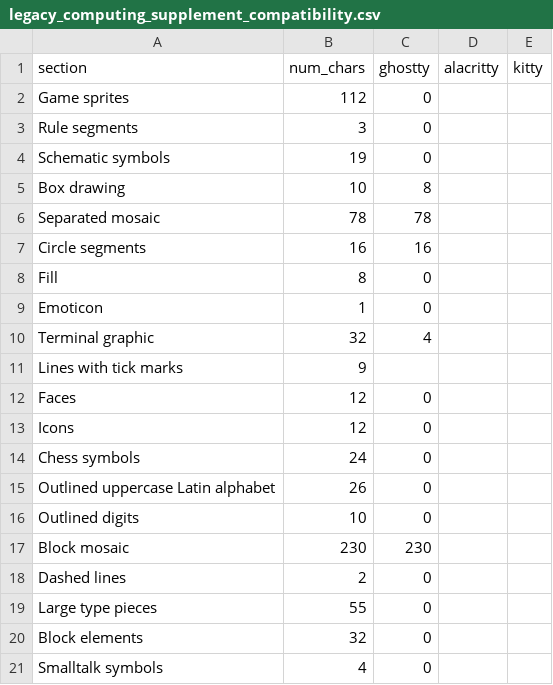
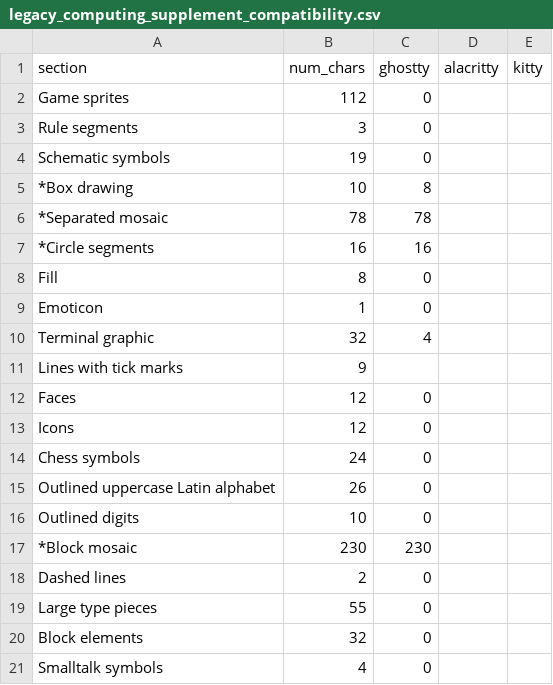
Before and after one commit to TyOverby/arewelegacycomputingyet.com, a CSV file: terminal-emulators/legacy_computing_supplement_compatibility.csv, drawn as a sheet.

```diff
--- a/terminal-emulators/legacy_computing_supplement_compatibility.csv
+++ b/terminal-emulators/legacy_computing_supplement_compatibility.csv
@@ -4,5 +4,5 @@ Rule segments,3,0,,
 Schematic symbols,19,0,,
-Box drawing,10,8,,
-Separated mosaic,78,78,,
-Circle segments,16,16,,
+*Box drawing,10,8,,
+*Separated mosaic,78,78,,
+*Circle segments,16,16,,
 Fill,8,0,,
@@ -16,3 +16,3 @@ Outlined uppercase Latin alphabet,26,0,,
 Outlined digits,10,0,,
-Block mosaic,230,230,,
+*Block mosaic,230,230,,
 Dashed lines,2,0,,
```
Also changed, not shown: terminal-emulators/legacy_computing_compatibility.csv, 5 other files.
